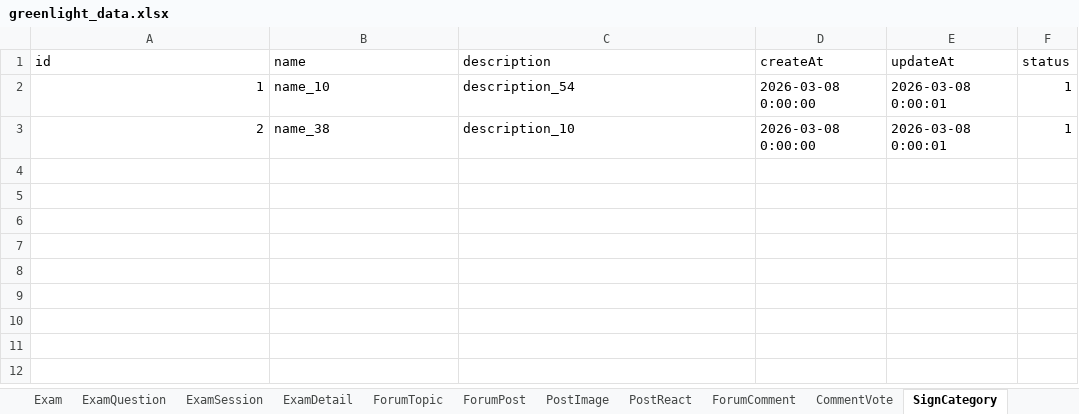
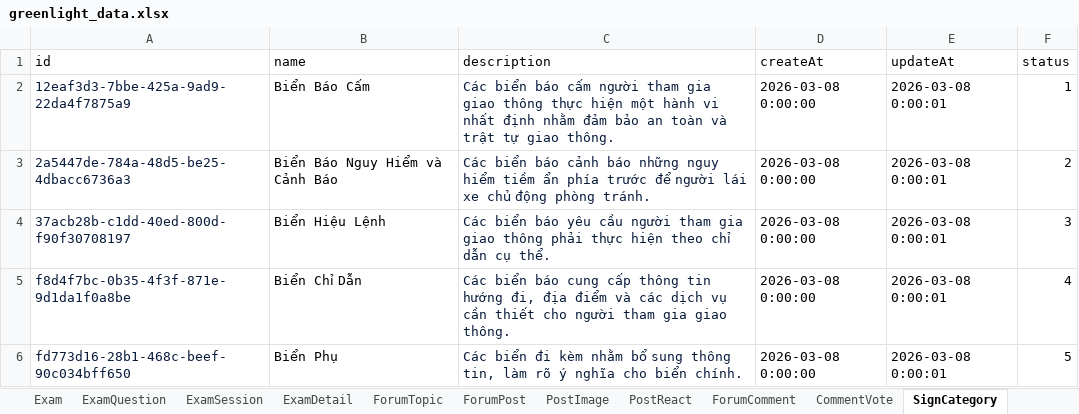
Before and after one commit to PanpaKawaii/SmartDrivingLearningSystem, an Excel workbook: src/mocks/greenlight_data.xlsx, sheet SignCategory, drawn as a sheet; values as stored, in another font and other column widths than the file's, no borders; removed rows and columns are numbered as before the commit, all else as after; the diff names each change by its address in the sheet, - before the commit and + after, or states it on an @@ line.

Commit message:
Add Data Traffic Signs

```diff
--- a/src/mocks/greenlight_data.xlsx (sheet SignCategory)
+++ b/src/mocks/greenlight_data.xlsx (sheet SignCategory)
-A2 (id): 1
+A2 (id): 12eaf3d3-7bbe-425a-9ad9-22da4f7875a9
-A2 text colour: black
+A2 text colour: #081B3A
-B2 (name): name_10
+B2 (name): Biển Báo Cấm
-C2 (description): description_54
+C2 (description): Các biển báo cấm người tham gia giao thông thực hiện một hành vi nhất định nhằm đảm bảo an toàn và trật tự giao thông.
-C2 text colour: black
+C2 text colour: #081B3A
-row 3: 2 | name_38 | description_10 | 2026-03-08 0:00:00 | 2026-03-08 0:00:01 | 1
+row 3: 2a5447de-784a-48d5-be25-4dbacc6736a3 | Biển Báo Nguy Hiểm và Cảnh Báo | Các biển báo cảnh báo những nguy hiểm tiềm ẩn phía trước để người lái xe chủ động phòng tránh. | 2026-03-08 0:00:00 | 2026-03-08 0:00:01 | 2
+row 4: 37acb28b-c1dd-40ed-800d-f90f30708197 | Biển Hiệu Lệnh | Các biển báo yêu cầu người tham gia giao thông phải thực hiện theo chỉ dẫn cụ thể. | 2026-03-08 0:00:00 | 2026-03-08 0:00:01 | 3
+row 5: f8d4f7bc-0b35-4f3f-871e-9d1da1f0a8be | Biển Chỉ Dẫn | Các biển báo cung cấp thông tin hướng đi, địa điểm và các dịch vụ cần thiết cho người tham gia giao thông. | 2026-03-08 0:00:00 | 2026-03-08 0:00:01 | 4
+row 6: fd773d16-28b1-468c-beef-90c034bff650 | Biển Phụ | Các biển đi kèm nhằm bổ sung thông tin, làm rõ ý nghĩa cho biển chính. | 2026-03-08 0:00:00 | 2026-03-08 0:00:01 | 5
```
Also changed, not shown: sheet TrafficSign, 3 other files.
